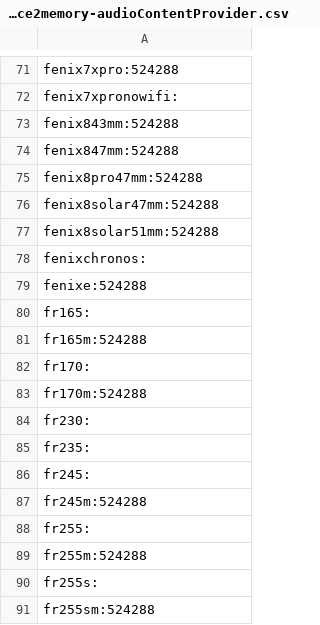
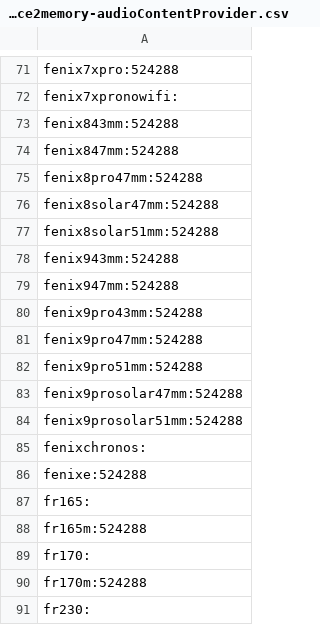
Before and after one commit to flocsy/garmin-dev-tools, a CSV file: csv/device2memory-audioContentProvider.csv, drawn as a sheet; only a part is shown, gaps mark what is left out; the shorter side is filled out with more unchanged rows; the diff names each change by its address in the sheet, - before the commit and + after, or states it on an @@ line.

```diff
--- a/csv/device2memory-audioContentProvider.csv
+++ b/csv/device2memory-audioContentProvider.csv
+row 78: fenix943mm:524288
+row 79: fenix947mm:524288
+row 80: fenix9pro43mm:524288
+row 81: fenix9pro47mm:524288
+row 82: fenix9pro51mm:524288
+row 83: fenix9prosolar47mm:524288
+row 84: fenix9prosolar51mm:524288
```
Also changed, not shown: csv/device2all-versions.csv, csv/device2max-version.csv, 24 other files.
